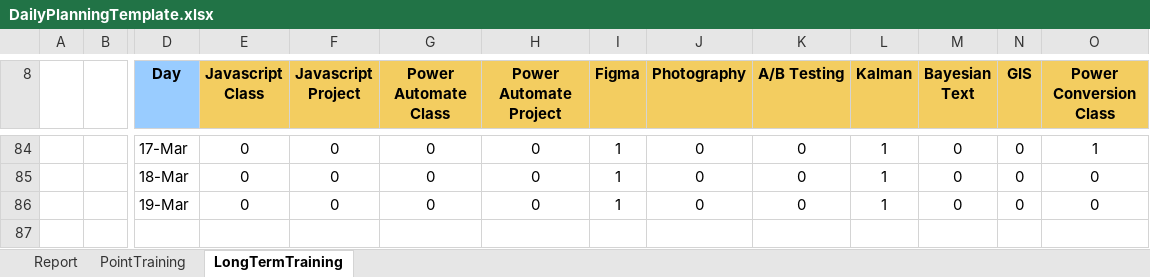
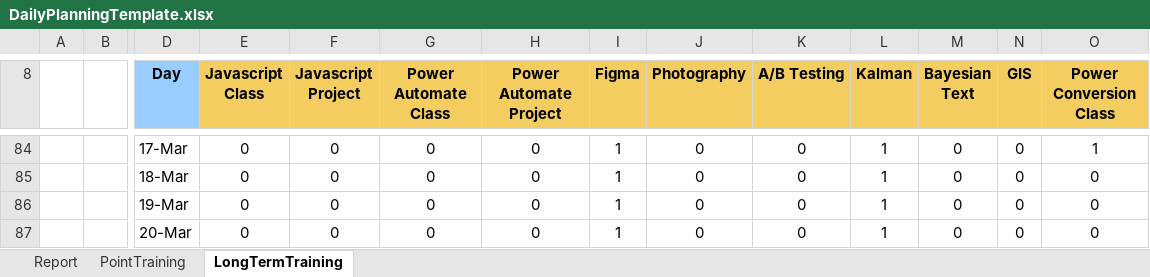
Before and after one commit to ziggle/PowerQueryBitsAndPieces, an Excel workbook: DailyPlanningTemplate.xlsx, sheet LongTermTraining, drawn as a sheet; only a part is shown, gaps mark what is left out; values as stored, in another font and other column widths than the file's, no borders; conditional formats not drawn; rows hold the shown columns only; the diff names each change by its address in the sheet, - before the commit and + after, or states it on an @@ line.

```diff
--- a/DailyPlanningTemplate.xlsx (sheet LongTermTraining)
+++ b/DailyPlanningTemplate.xlsx (sheet LongTermTraining)
+row 87:  |  | 20-Mar | 0 | 0 | 0 | 0 | 1 | 0 | 0 | 1 | 0 | 0 | 0
```
Also changed, not shown: sheet Report, charts or pictures.
